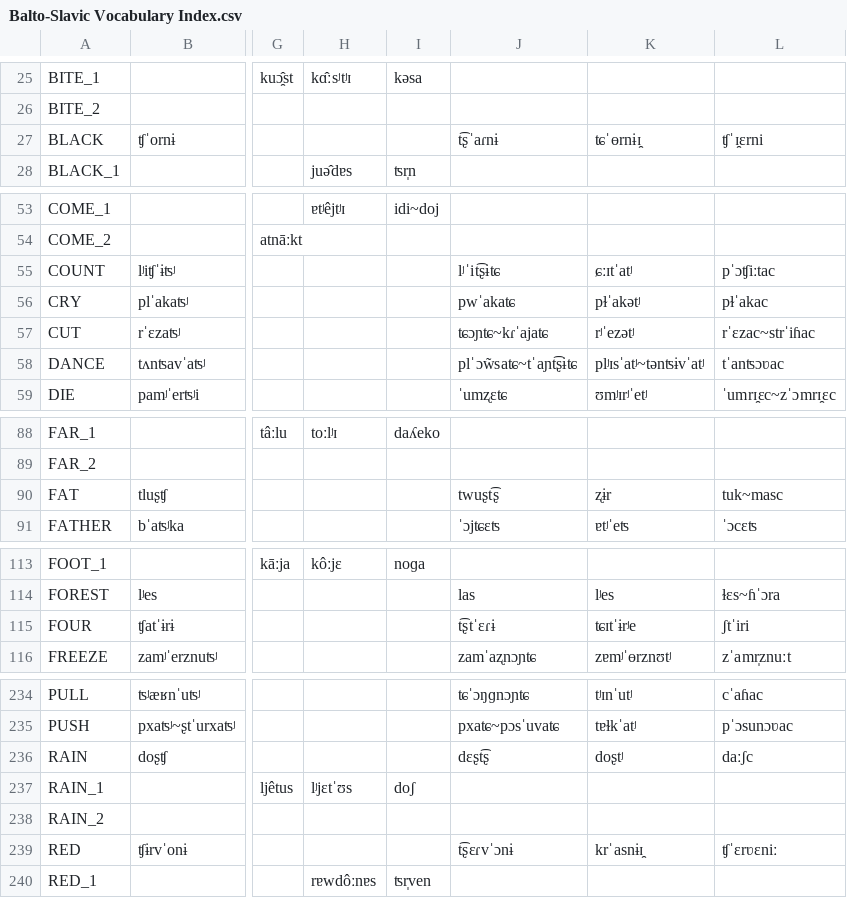
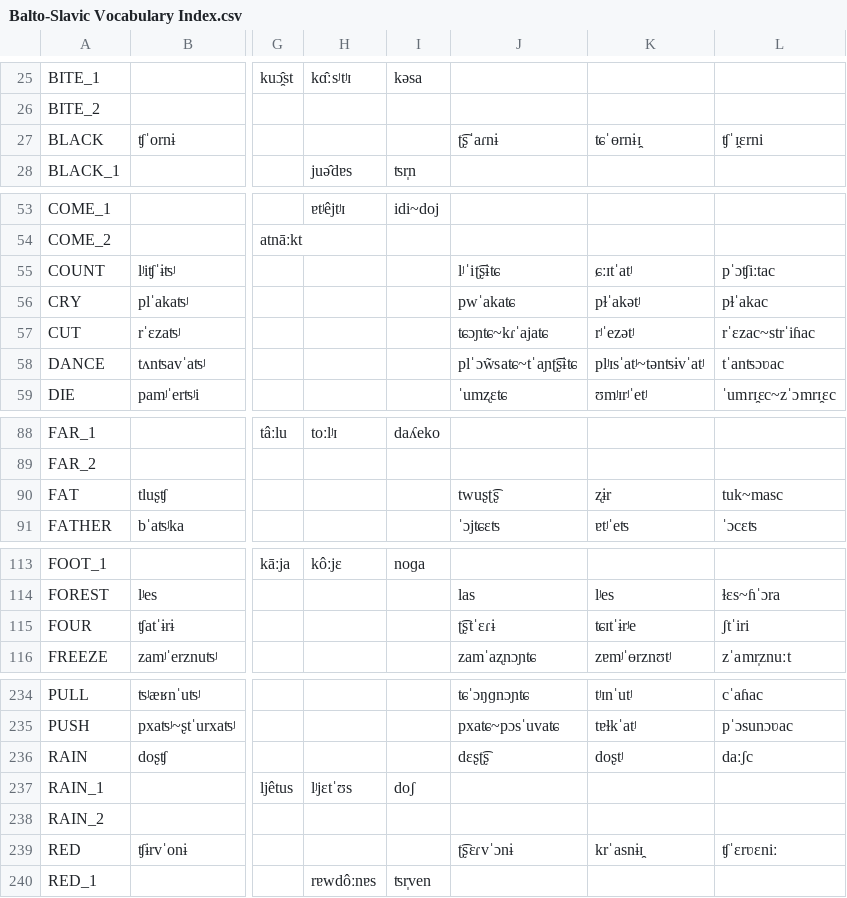
Before and after one commit to pgeorgis/LST_MScThesis, a CSV file: Datasets/Balto-Slavic/Balto-Slavic Vocabulary Index.csv, drawn as a sheet; only a part is shown, gaps mark what is left out; the diff covers the shown part only; the diff names each change by its address in the sheet, - before the commit and + after, or states it on an @@ line.

```diff
--- a/Datasets/Balto-Slavic/Balto-Slavic Vocabulary Index.csv
+++ b/Datasets/Balto-Slavic/Balto-Slavic Vocabulary Index.csv
-J27: t͡ʂˈaɾnɨ
+J27: ʈ͡ʂˈaɾnɨ
-J55: lʲˈit͡ʂɨʨ
+J55: lʲˈiʈ͡ʂɨʨ
-J58: plˈɔw̃saʨ~tˈaɲt͡ʂɨʨ
+J58: plˈɔw̃saʨ~tˈaɲʈ͡ʂɨʨ
-J90: twuʂt͡ʂ
+J90: twuʂʈ͡ʂ
-J115: t͡ʂtˈɛɾɨ
+J115: ʈ͡ʂtˈɛɾɨ
-J236: dɛʂt͡ʂ
+J236: dɛʂʈ͡ʂ
-J239: t͡ʂɛɾvˈɔnɨ
+J239: ʈ͡ʂɛɾvˈɔnɨ
```
Also changed, not shown: 3 edited cells elsewhere in this file, Datasets/Balto-Slavic/balto_slavic_NEL_data.csv, Datasets/Balto-Slavic/balto_slavic_data.csv, 4 other files.
